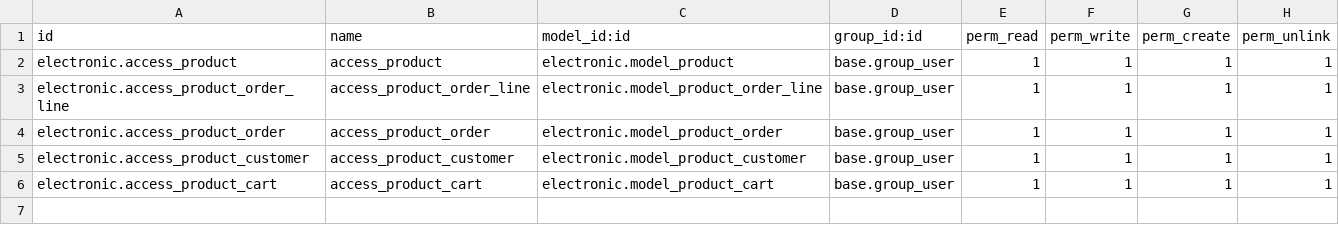
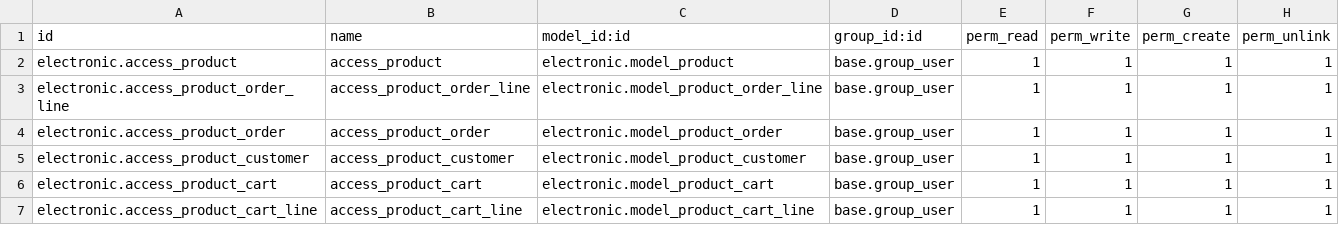
Before and after one commit to kusi-odoo/electronicS, a CSV file: electronic/security/ir.model.access.csv, drawn as a sheet; the diff names each change by its address in the sheet, - before the commit and + after, or states it on an @@ line.

```diff
--- a/electronic/security/ir.model.access.csv
+++ b/electronic/security/ir.model.access.csv
+row 7: electronic.access_product_cart_line | access_product_cart_line | electronic.model_product_cart_line | base.group_user | 1 | 1 | 1 | 1
```
Also changed, not shown: 12 other files.
